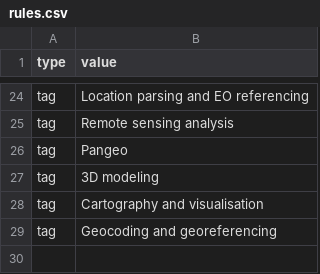
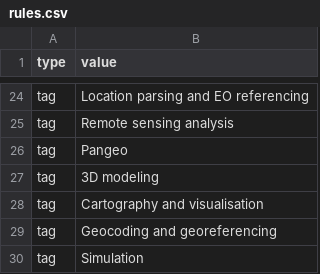
Before and after one commit to OpenUK/space-tech-radar, a CSV file: config/rules.csv, drawn as a sheet; only a part is shown, gaps mark what is left out.

```diff
--- a/config/rules.csv
+++ b/config/rules.csv
@@ -29 +29,2 @@ tag,Cartography and visualisation
 tag,Geocoding and georeferencing
+tag,Simulation
```
Also changed, not shown: 2 other files.
